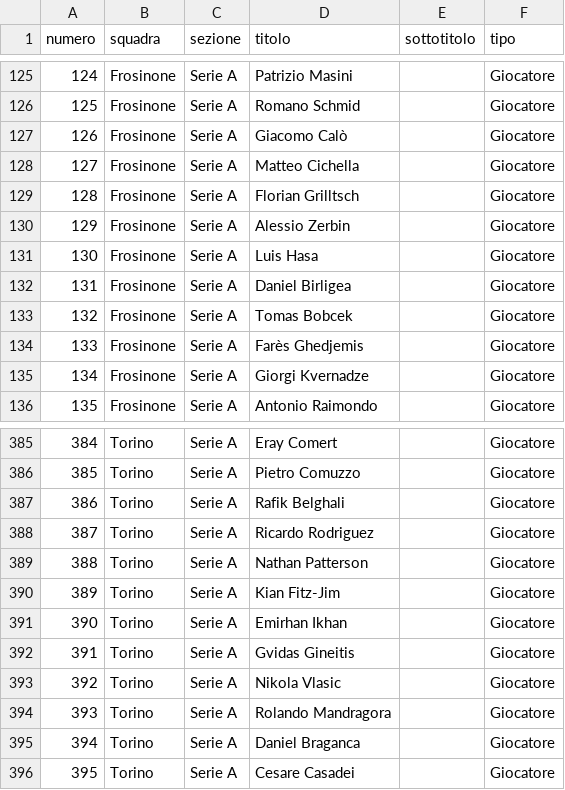
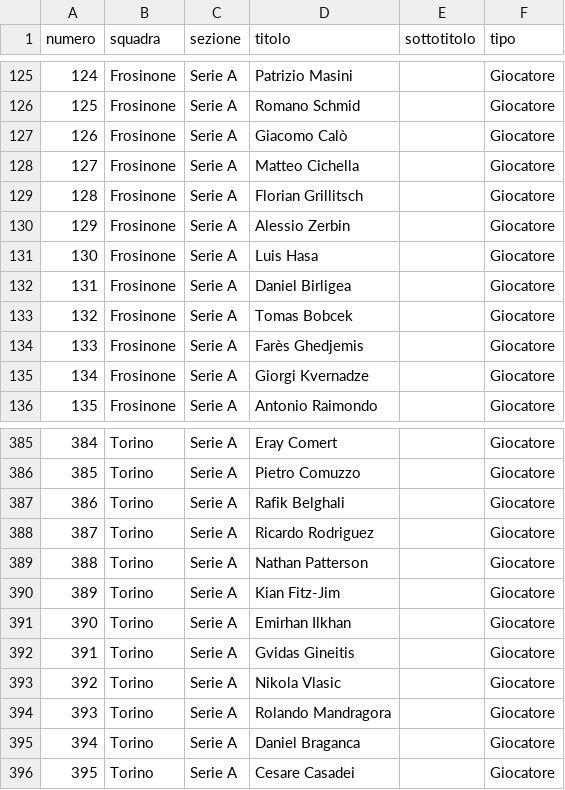
Before and after one commit to ramaricky21/figurine-club, a CSV file: catalogo_2026_2027.csv, drawn as a sheet; only a part is shown, gaps mark what is left out.

```diff
--- a/catalogo_2026_2027.csv
+++ b/catalogo_2026_2027.csv
@@ -128,3 +128,3 @@
 127,Frosinone,Serie A,Matteo Cichella,,Giocatore
-128,Frosinone,Serie A,Florian Grilltsch,,Giocatore
+128,Frosinone,Serie A,Florian Grillitsch,,Giocatore
 129,Frosinone,Serie A,Alessio Zerbin,,Giocatore
@@ -390,3 +390,3 @@
 389,Torino,Serie A,Kian Fitz-Jim,,Giocatore
-390,Torino,Serie A,Emirhan Ikhan,,Giocatore
+390,Torino,Serie A,Emirhan Ilkhan,,Giocatore
 391,Torino,Serie A,Gvidas Gineitis,,Giocatore
```
Also changed, not shown: 2 other files.
